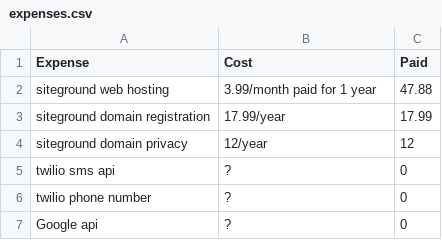
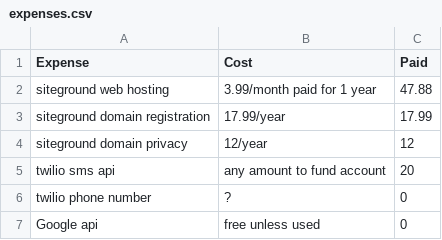
Before and after one commit to Elijahlurie/Footprint, a CSV file: expenses.csv, drawn as a sheet.

```diff
--- a/expenses.csv
+++ b/expenses.csv
@@ -4,4 +4,4 @@ siteground domain registration,17.99/year,17.99
 siteground domain privacy,12/year,12
-twilio sms api,?,0
+twilio sms api,any amount to fund account,20
 twilio phone number,?,0
-Google api,?,0
+Google api,free unless used,0
```
Also changed, not shown: 12 other files.
